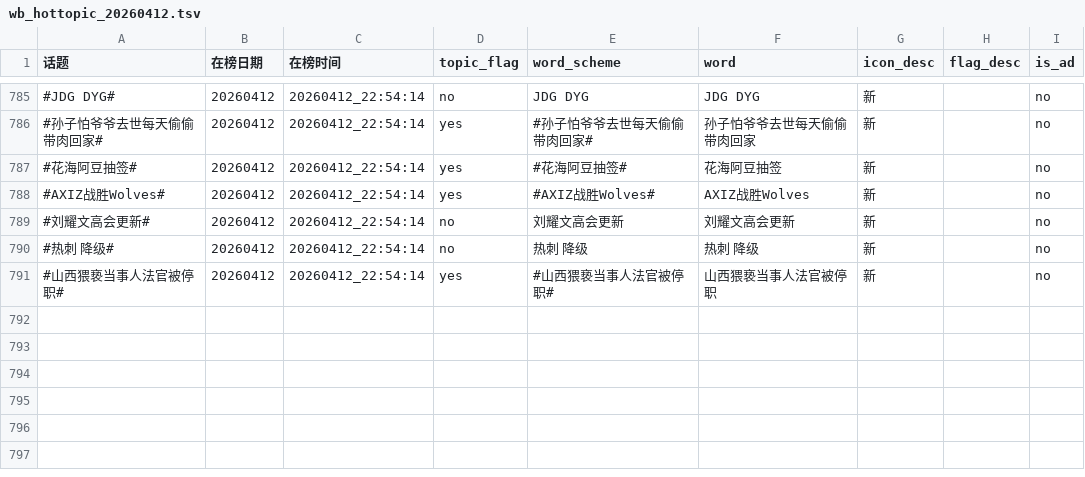
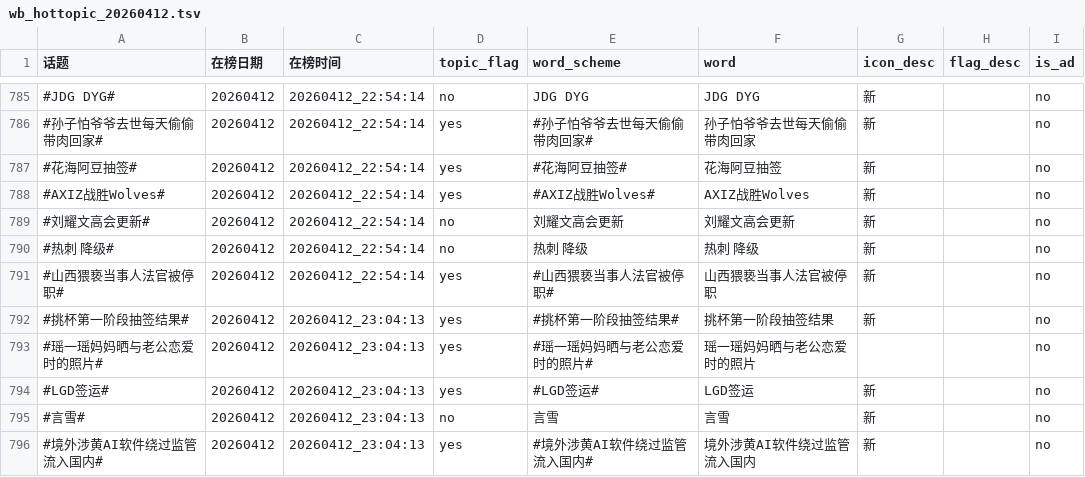
Before and after one commit to xxhe504/hottopic, a TSV file: data/wb_hottopic_20260412.tsv, drawn as a sheet; only a part is shown, gaps mark what is left out.

```diff
--- a/data/wb_hottopic_20260412.tsv
+++ b/data/wb_hottopic_20260412.tsv
@@ -791 +791,6 @@
 #山西猥亵当事人法官被停职#	20260412	20260412_22:54:14	yes	#山西猥亵当事人法官被停职#	山西猥亵当事人法官被停职	新		no
+#挑杯第一阶段抽签结果#	20260412	20260412_23:04:13	yes	#挑杯第一阶段抽签结果#	挑杯第一阶段抽签结果	新		no
+#瑶一瑶妈妈晒与老公恋爱时的照片#	20260412	20260412_23:04:13	yes	#瑶一瑶妈妈晒与老公恋爱时的照片#	瑶一瑶妈妈晒与老公恋爱时的照片			no
+#LGD签运#	20260412	20260412_23:04:13	yes	#LGD签运#	LGD签运	新		no
+#言雪#	20260412	20260412_23:04:13	no	言雪	言雪	新		no
+#境外涉黄AI软件绕过监管流入国内#	20260412	20260412_23:04:13	yes	#境外涉黄AI软件绕过监管流入国内#	境外涉黄AI软件绕过监管流入国内	新		no
```
Also changed, not shown: 1 other file.
